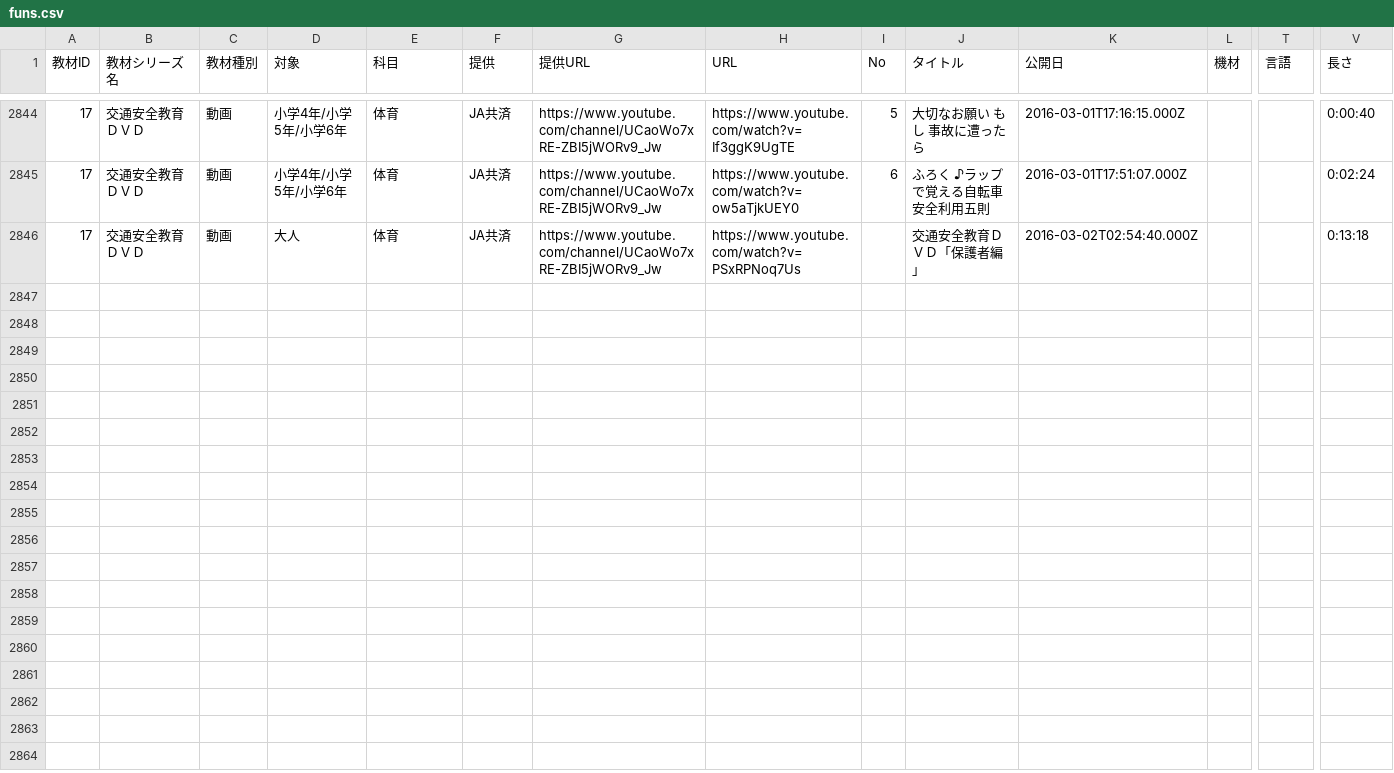
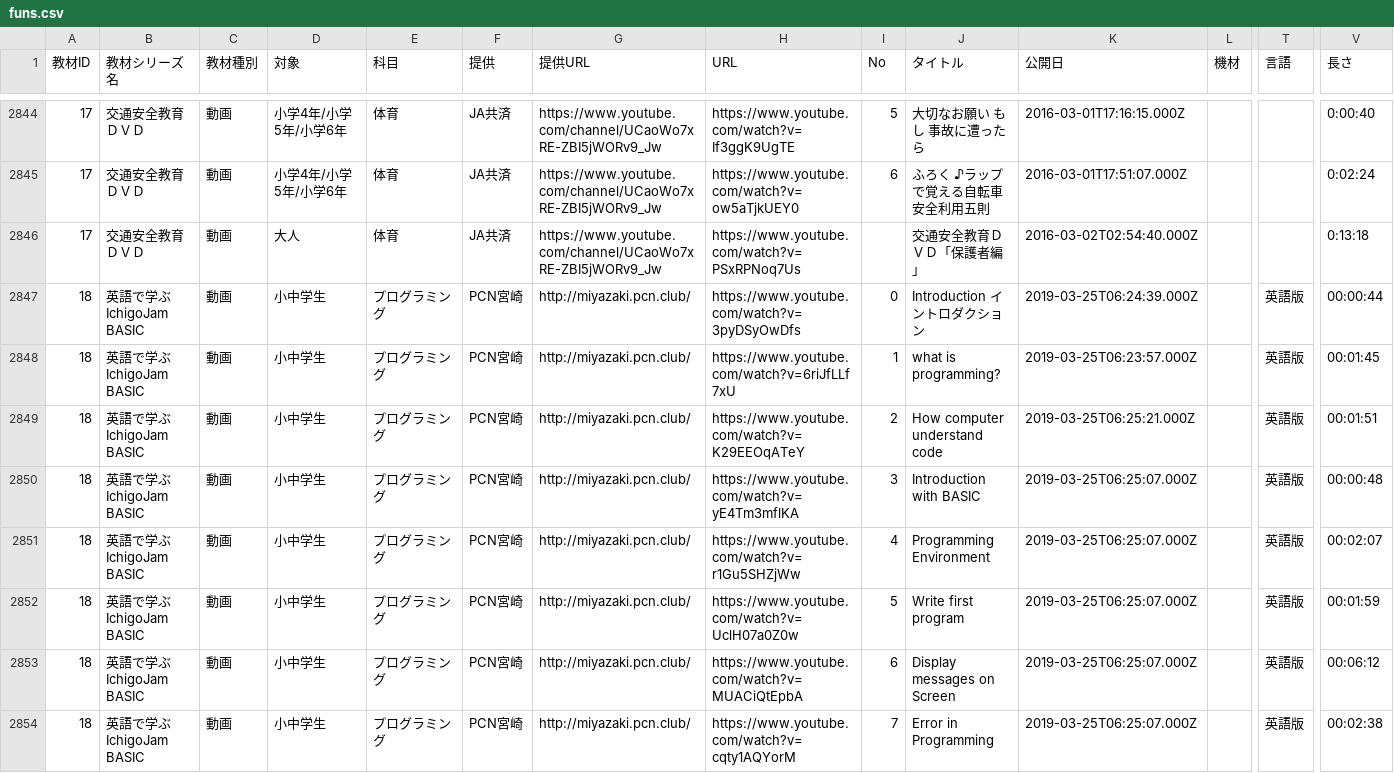
Before and after one commit to code4fukui/timetable, a CSV file: data/funs.csv, drawn as a sheet; only a part is shown, gaps mark what is left out; rows hold the shown columns only; the diff covers the shown part only; the diff names each change by its address in the sheet, - before the commit and + after, or states it on an @@ line.

Commit message:
コンテンツ追加、英語で学ぶ IchigoJam BASIC by PCN宮崎

```diff
--- a/data/funs.csv
+++ b/data/funs.csv
+row 2847: 18 | 英語で学ぶIchigoJam BASIC | 動画 | 小中学生 | プログラミング | PCN宮崎 | http://miyazaki.pcn.club/ | https://www.youtube.com/watch?v=3pyDSyOwDfs | 0 | Introduction イントロダクション | 2019-03-25T06:24:39.000Z |  | 英語版 | 00:00:44
+row 2848: 18 | 英語で学ぶIchigoJam BASIC | 動画 | 小中学生 | プログラミング | PCN宮崎 | http://miyazaki.pcn.club/ | https://www.youtube.com/watch?v=6riJfLLf7xU | 1 | what is programming? | 2019-03-25T06:23:57.000Z |  | 英語版 | 00:01:45
+row 2849: 18 | 英語で学ぶIchigoJam BASIC | 動画 | 小中学生 | プログラミング | PCN宮崎 | http://miyazaki.pcn.club/ | https://www.youtube.com/watch?v=K29EEOqATeY | 2 | How computer understand code | 2019-03-25T06:25:21.000Z |  | 英語版 | 00:01:51
+row 2850: 18 | 英語で学ぶIchigoJam BASIC | 動画 | 小中学生 | プログラミング | PCN宮崎 | http://miyazaki.pcn.club/ | https://www.youtube.com/watch?v=yE4Tm3mflKA | 3 | Introduction with BASIC | 2019-03-25T06:25:07.000Z |  | 英語版 | 00:00:48
+row 2851: 18 | 英語で学ぶIchigoJam BASIC | 動画 | 小中学生 | プログラミング | PCN宮崎 | http://miyazaki.pcn.club/ | https://www.youtube.com/watch?v=r1Gu5SHZjWw | 4 | Programming Environment | 2019-03-25T06:25:07.000Z |  | 英語版 | 00:02:07
+row 2852: 18 | 英語で学ぶIchigoJam BASIC | 動画 | 小中学生 | プログラミング | PCN宮崎 | http://miyazaki.pcn.club/ | https://www.youtube.com/watch?v=UclH07a0Z0w | 5 | Write first program | 2019-03-25T06:25:07.000Z |  | 英語版 | 00:01:59
+row 2853: 18 | 英語で学ぶIchigoJam BASIC | 動画 | 小中学生 | プログラミング | PCN宮崎 | http://miyazaki.pcn.club/ | https://www.youtube.com/watch?v=MUACiQtEpbA | 6 | Display messages on Screen | 2019-03-25T06:25:07.000Z |  | 英語版 | 00:06:12
+row 2854: 18 | 英語で学ぶIchigoJam BASIC | 動画 | 小中学生 | プログラミング | PCN宮崎 | http://miyazaki.pcn.club/ | https://www.youtube.com/watch?v=cqty1AQYorM | 7 | Error in Programming | 2019-03-25T06:25:07.000Z |  | 英語版 | 00:02:38
```
Also changed, not shown: 7 added rows and 2 edited cells elsewhere in this file, 1 other file.
